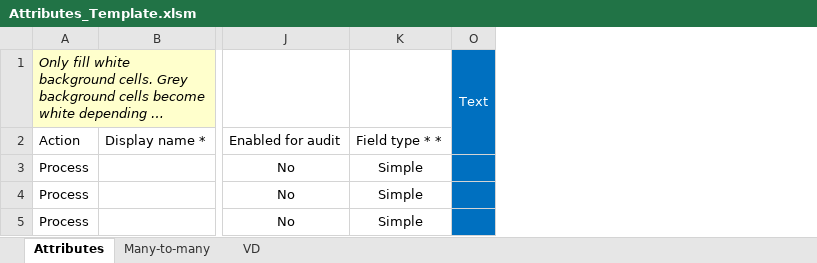
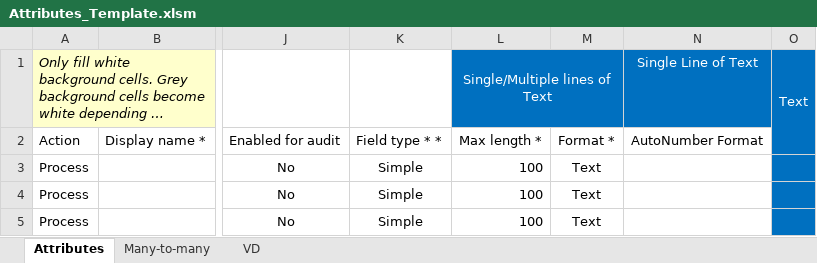
Before and after one commit to MscrmTools/Javista.AttributesFactory, an Excel workbook: Javista.AttributesFactory/Template/Attributes_Template.xlsm, sheet Attributes, drawn as a sheet; only a part is shown, gaps mark what is left out; long unchanged cells end in …; values as stored, in another font and other column widths than the file's, no borders; conditional formats not drawn; the diff names each change by its address in the sheet, - before the commit and + after, or states it on an @@ line.

Commit message:
Fixed #41 Outdated website

```diff
--- a/Javista.AttributesFactory/Template/Attributes_Template.xlsm (sheet Attributes)
+++ b/Javista.AttributesFactory/Template/Attributes_Template.xlsm (sheet Attributes)
@@ column L unhidden, rows 1-5: Single/Multiple lines of Text | Max length * | 100 | 100 | 100 @@
@@ column M unhidden, rows 2-5: Format * | Text | Text | Text @@
@@ column N unhidden, rows 1-2: Single Line of Text | AutoNumber Format @@
```
